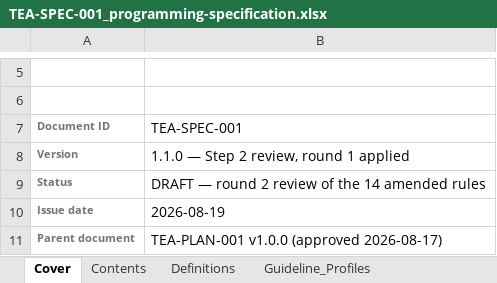
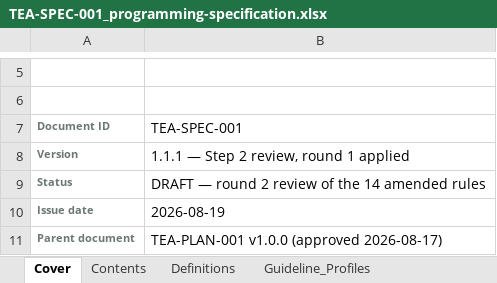
Before and after one commit to Dan5050-now/project1, an Excel workbook: docs/spec/TEA-SPEC-001_programming-specification.xlsx, sheet Cover, drawn as a sheet; only a part is shown, gaps mark what is left out; values as stored, in another font and other column widths than the file's, no borders; the diff names each change by its address in the sheet, - before the commit and + after, or states it on an @@ line.

```diff
--- a/docs/spec/TEA-SPEC-001_programming-specification.xlsx (sheet Cover)
+++ b/docs/spec/TEA-SPEC-001_programming-specification.xlsx (sheet Cover)
-B8 (TEA-SPEC-001): 1.1.0 — Step 2 review, round 1 applied
+B8 (TEA-SPEC-001): 1.1.1 — Step 2 review, round 1 applied
```
Also changed, not shown: 3 other files.
